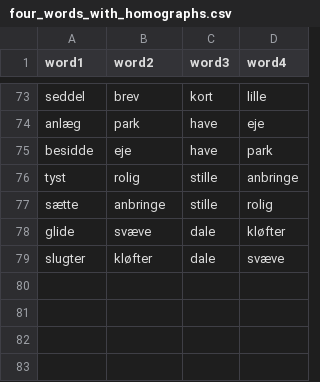
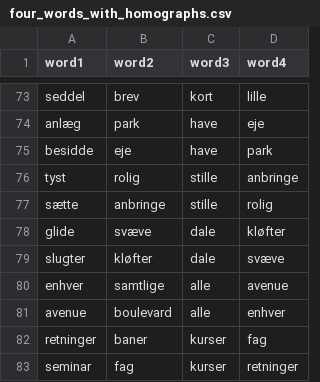
Before and after one commit to fnielsen/dasem, a CSV file: dasem/data/four_words_with_homographs.csv, drawn as a sheet; only a part is shown, gaps mark what is left out.

Commit message:
Add more to homograph dataset

```diff
--- a/dasem/data/four_words_with_homographs.csv
+++ b/dasem/data/four_words_with_homographs.csv
@@ -79 +79,5 @@ glide,svæve,dale,kløfter
 slugter,kløfter,dale,svæve
+enhver,samtlige,alle,avenue
+avenue,boulevard,alle,enhver
+retninger,baner,kurser,fag
+seminar,fag,kurser,retninger
```
